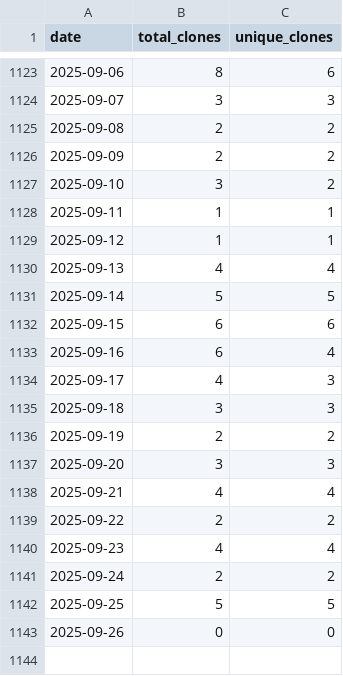
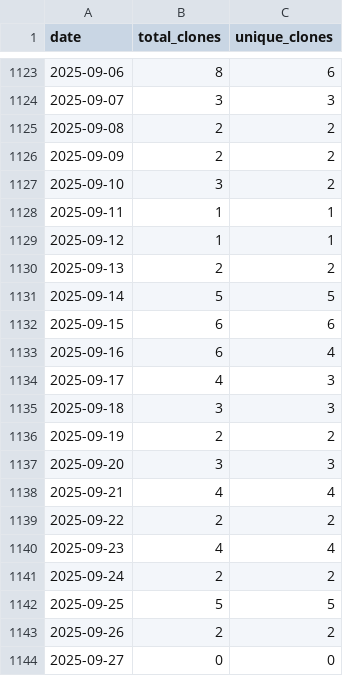
Before and after one commit to wumphlett/COMP-1210, a CSV file: .traffic/clones.csv, drawn as a sheet; only a part is shown, gaps mark what is left out.

Commit message:
Updating repository traffic

```diff
--- a/.traffic/clones.csv
+++ b/.traffic/clones.csv
@@ -1129,3 +1129,3 @@ date,total_clones,unique_clones
 2025-09-12,1,1
-2025-09-13,4,4
+2025-09-13,2,2
 2025-09-14,5,5
@@ -1142,2 +1142,3 @@ date,total_clones,unique_clones
 2025-09-25,5,5
-2025-09-26,0,0
+2025-09-26,2,2
+2025-09-27,0,0
```
Also changed, not shown: .traffic/views.csv, 3 other files.
